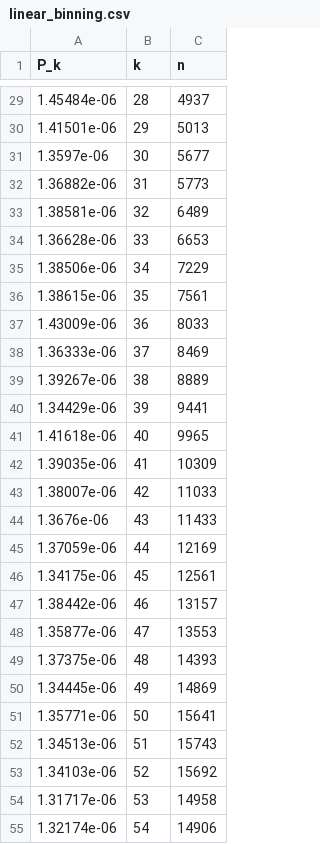
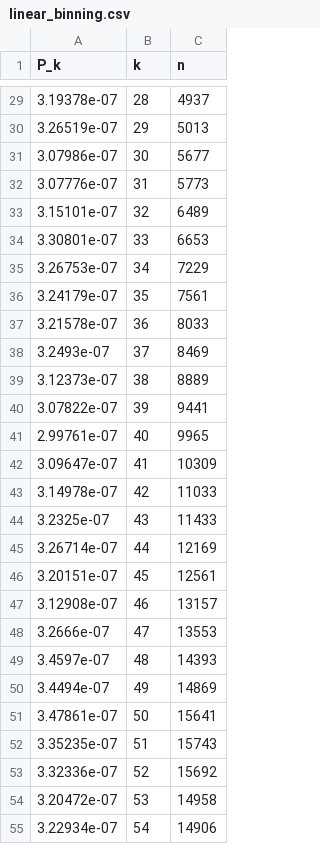
Before and after one commit to andrinr/ahpc, a CSV file: mass_assignment/linear_binning.csv, drawn as a sheet; only a part is shown, gaps mark what is left out; the diff covers the shown part only.

```diff
--- a/mass_assignment/linear_binning.csv
+++ b/mass_assignment/linear_binning.csv
@@ -29,27 +29,27 @@ P_k,k,n
-1.45484e-06,28,4937
-1.41501e-06,29,5013
-1.3597e-06,30,5677
-1.36882e-06,31,5773
-1.38581e-06,32,6489
-1.36628e-06,33,6653
-1.38506e-06,34,7229
-1.38615e-06,35,7561
-1.43009e-06,36,8033
-1.36333e-06,37,8469
-1.39267e-06,38,8889
-1.34429e-06,39,9441
-1.41618e-06,40,9965
-1.39035e-06,41,10309
-1.38007e-06,42,11033
-1.3676e-06,43,11433
-1.37059e-06,44,12169
-1.34175e-06,45,12561
-1.38442e-06,46,13157
-1.35877e-06,47,13553
-1.37375e-06,48,14393
-1.34445e-06,49,14869
-1.35771e-06,50,15641
-1.34513e-06,51,15743
-1.34103e-06,52,15692
-1.31717e-06,53,14958
-1.32174e-06,54,14906
+3.19378e-07,28,4937
+3.26519e-07,29,5013
+3.07986e-07,30,5677
+3.07776e-07,31,5773
+3.15101e-07,32,6489
+3.30801e-07,33,6653
+3.26753e-07,34,7229
+3.24179e-07,35,7561
+3.21578e-07,36,8033
+3.2493e-07,37,8469
+3.12373e-07,38,8889
+3.07822e-07,39,9441
+2.99761e-07,40,9965
+3.09647e-07,41,10309
+3.14978e-07,42,11033
+3.2325e-07,43,11433
+3.26714e-07,44,12169
+3.20151e-07,45,12561
+3.12908e-07,46,13157
+3.2666e-07,47,13553
+3.4597e-07,48,14393
+3.4494e-07,49,14869
+3.47861e-07,50,15641
+3.35235e-07,51,15743
+3.32336e-07,52,15692
+3.20472e-07,53,14958
+3.22934e-07,54,14906
```
Also changed, not shown: 60 edited cells elsewhere in this file, 3 other files.
